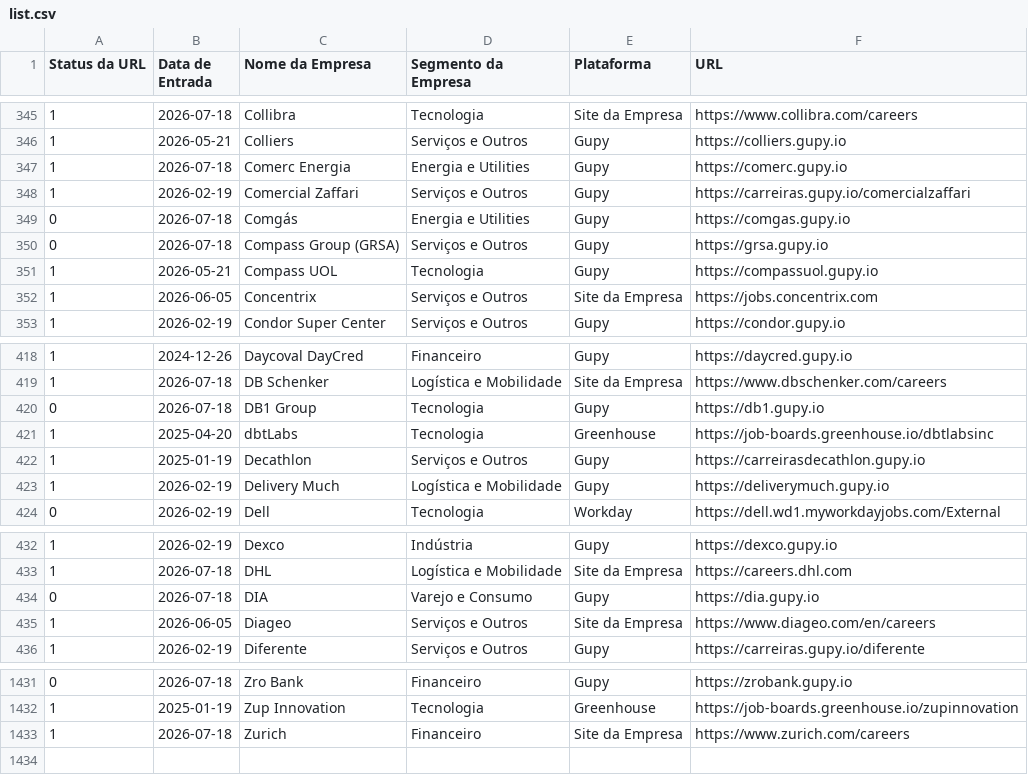
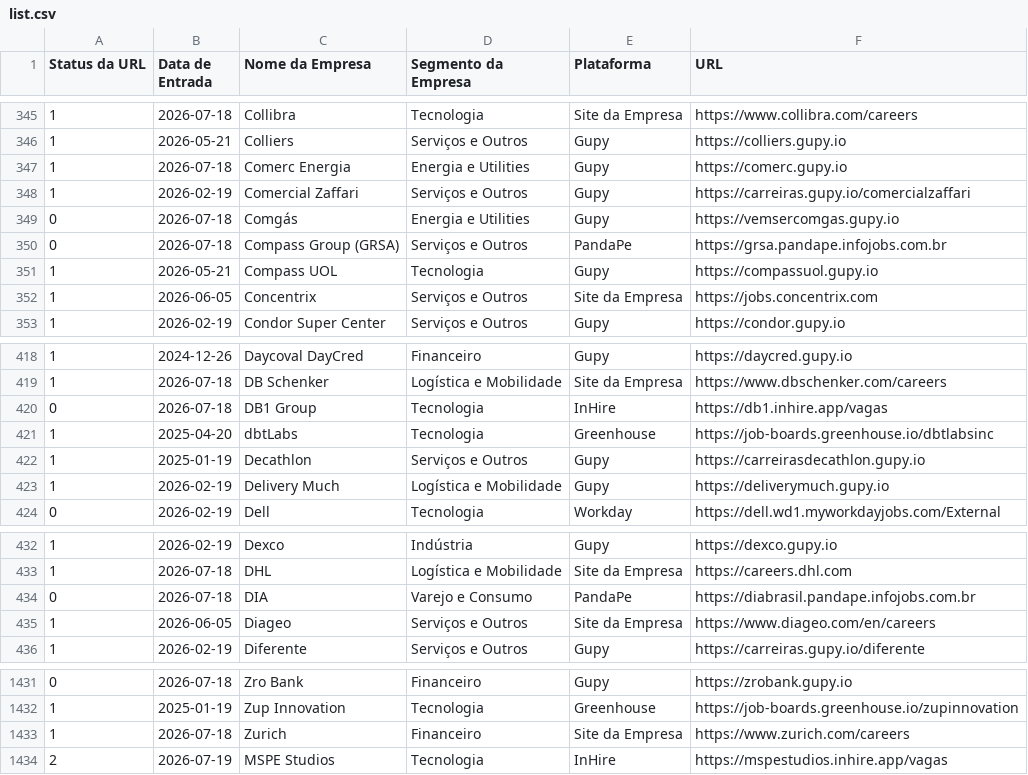
Before and after one commit to eualannascimento/list-work-with-us, a CSV file: src/data/input/list.csv, drawn as a sheet; only a part is shown, gaps mark what is left out.

Commit message:
fix(data): corrige 4 URLs quebradas do ciclo 2 (Lote 4 Gupy)

```diff
--- a/src/data/input/list.csv
+++ b/src/data/input/list.csv
@@ -348,4 +348,4 @@ Status da URL,Data de Entrada,Nome da Empresa,Segmento da Empresa,Plataforma,URL
 1,2026-02-19,Comercial Zaffari,Serviços e Outros,Gupy,https://carreiras.gupy.io/comercialzaffari
-0,2026-07-18,Comgás,Energia e Utilities,Gupy,https://comgas.gupy.io
-0,2026-07-18,Compass Group (GRSA),Serviços e Outros,Gupy,https://grsa.gupy.io
+0,2026-07-18,Comgás,Energia e Utilities,Gupy,https://vemsercomgas.gupy.io
+0,2026-07-18,Compass Group (GRSA),Serviços e Outros,PandaPe,https://grsa.pandape.infojobs.com.br
 1,2026-05-21,Compass UOL,Tecnologia,Gupy,https://compassuol.gupy.io
@@ -419,3 +419,3 @@ Status da URL,Data de Entrada,Nome da Empresa,Segmento da Empresa,Plataforma,URL
 1,2026-07-18,DB Schenker,Logística e Mobilidade,Site da Empresa,https://www.dbschenker.com/careers
-0,2026-07-18,DB1 Group,Tecnologia,Gupy,https://db1.gupy.io
+0,2026-07-18,DB1 Group,Tecnologia,InHire,https://db1.inhire.app/vagas
 1,2025-04-20,dbtLabs,Tecnologia,Greenhouse,https://job-boards.greenhouse.io/dbtlabsinc
@@ -433,3 +433,3 @@ Status da URL,Data de Entrada,Nome da Empresa,Segmento da Empresa,Plataforma,URL
 1,2026-07-18,DHL,Logística e Mobilidade,Site da Empresa,https://careers.dhl.com
-0,2026-07-18,DIA,Varejo e Consumo,Gupy,https://dia.gupy.io
+0,2026-07-18,DIA,Varejo e Consumo,PandaPe,https://diabrasil.pandape.infojobs.com.br
 1,2026-06-05,Diageo,Serviços e Outros,Site da Empresa,https://www.diageo.com/en/careers
@@ -1433 +1433,2 @@ Status da URL,Data de Entrada,Nome da Empresa,Segmento da Empresa,Plataforma,URL
 1,2026-07-18,Zurich,Financeiro,Site da Empresa,https://www.zurich.com/careers
+2,2026-07-19,MSPE Studios,Tecnologia,InHire,https://mspestudios.inhire.app/vagas
```
Also changed, not shown: 1 other file.
